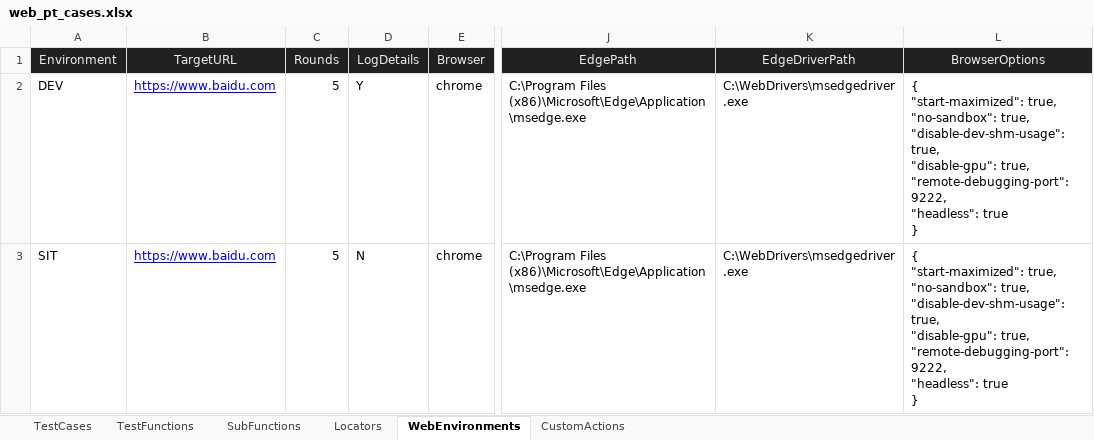
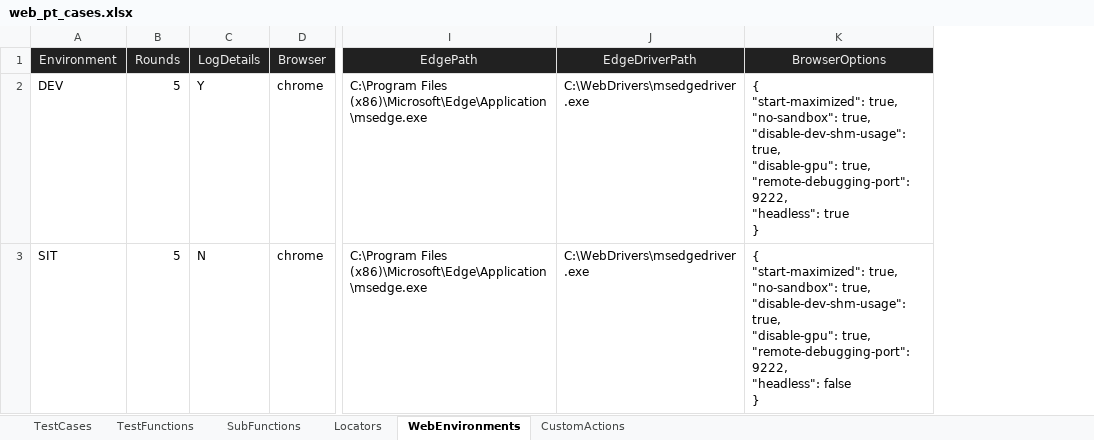
Before and after one commit to huangsx0213/e2e_test_framework, an Excel workbook: test_cases/web_pt_cases.xlsx, sheet WebEnvironments, drawn as a sheet; only a part is shown, gaps mark what is left out; values as stored, in another font and other column widths than the file's, no borders; removed rows and columns are numbered as before the commit, all else as after; ↵ is a line break in a cell; the diff names each change by its address in the sheet, - before the commit and + after, or states it on an @@ line.

```diff
--- a/test_cases/web_pt_cases.xlsx (sheet WebEnvironments)
+++ b/test_cases/web_pt_cases.xlsx (sheet WebEnvironments)
-column B (TargetURL), rows 2-3: https://www.baidu.com | https://www.baidu.com
-K3 (BrowserOptions): …9222, ↵ "headless": true ↵ }
+K3 (BrowserOptions): …9222, ↵ "headless": false ↵ }
```
Also changed, not shown: sheet SubFunctions, 2 other files.
